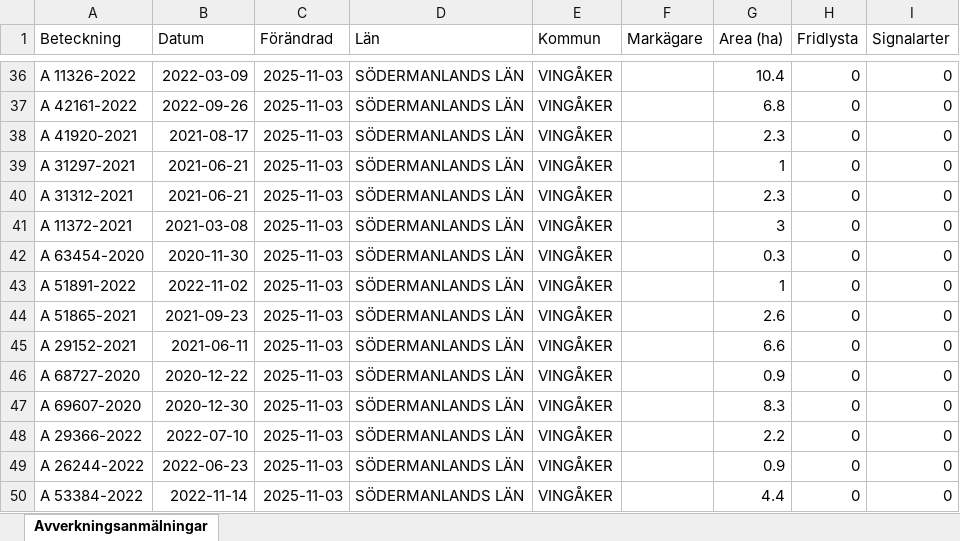
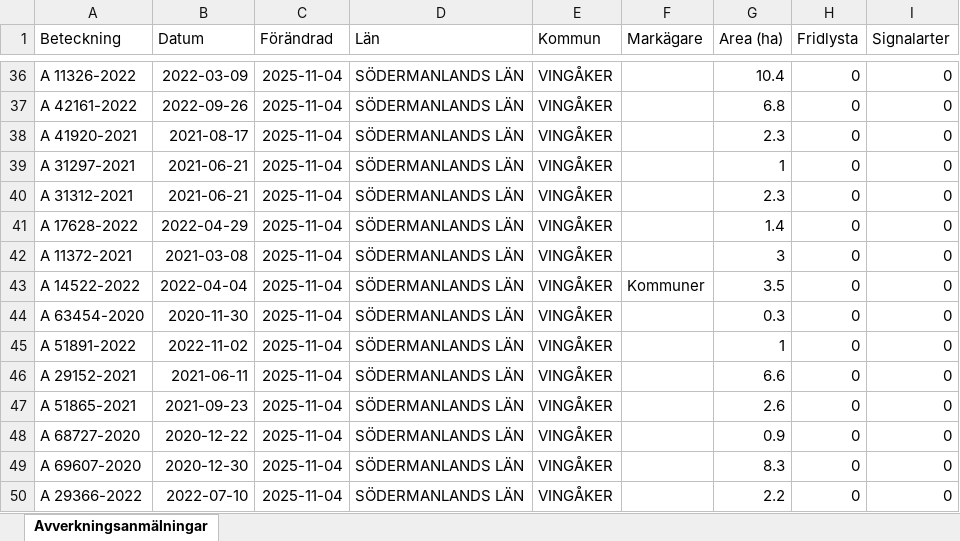
Before and after one commit to klasma/Logging_0428, an Excel workbook: Översikt VINGÅKER.xlsx, sheet Avverkningsanmälningar, drawn as a sheet; only a part is shown, gaps mark what is left out; values as stored, in another font and other column widths than the file's, no borders; the diff covers the shown part only; the diff names each change by its address in the sheet, - before the commit and + after, or states it on an @@ line.

```diff
--- a/Översikt VINGÅKER.xlsx (sheet Avverkningsanmälningar)
+++ b/Översikt VINGÅKER.xlsx (sheet Avverkningsanmälningar)
-C36:C50 (Förändrad): 2025-11-03
+C36:C50 (Förändrad): 2025-11-04
-A41 (Beteckning): A 11372-2021
+A41 (Beteckning): A 17628-2022
-B41 (Datum): 2021-03-08
+B41 (Datum): 2022-04-29
-G41 (Area (ha)): 3
+G41 (Area (ha)): 1.4
-A42 (Beteckning): A 63454-2020
+A42 (Beteckning): A 11372-2021
-B42 (Datum): 2020-11-30
+B42 (Datum): 2021-03-08
-G42 (Area (ha)): 0.3
+G42 (Area (ha)): 3
-A43 (Beteckning): A 51891-2022
+A43 (Beteckning): A 14522-2022
-B43 (Datum): 2022-11-02
+B43 (Datum): 2022-04-04
-F43 (Markägare): (empty)
+F43 (Markägare): Kommuner
-G43 (Area (ha)): 1
+G43 (Area (ha)): 3.5
-A44 (Beteckning): A 51865-2021
+A44 (Beteckning): A 63454-2020
-B44 (Datum): 2021-09-23
+B44 (Datum): 2020-11-30
-G44 (Area (ha)): 2.6
+G44 (Area (ha)): 0.3
-A45 (Beteckning): A 29152-2021
+A45 (Beteckning): A 51891-2022
-B45 (Datum): 2021-06-11
+B45 (Datum): 2022-11-02
-G45 (Area (ha)): 6.6
+G45 (Area (ha)): 1
-A46 (Beteckning): A 68727-2020
+A46 (Beteckning): A 29152-2021
-B46 (Datum): 2020-12-22
+B46 (Datum): 2021-06-11
-G46 (Area (ha)): 0.9
+G46 (Area (ha)): 6.6
-A47 (Beteckning): A 69607-2020
+A47 (Beteckning): A 51865-2021
-B47 (Datum): 2020-12-30
+B47 (Datum): 2021-09-23
-G47 (Area (ha)): 8.3
+G47 (Area (ha)): 2.6
-A48 (Beteckning): A 29366-2022
+A48 (Beteckning): A 68727-2020
-B48 (Datum): 2022-07-10
+B48 (Datum): 2020-12-22
-G48 (Area (ha)): 2.2
+G48 (Area (ha)): 0.9
-A49 (Beteckning): A 26244-2022
+A49 (Beteckning): A 69607-2020
-B49 (Datum): 2022-06-23
+B49 (Datum): 2020-12-30
-G49 (Area (ha)): 0.9
+G49 (Area (ha)): 8.3
-A50 (Beteckning): A 53384-2022
+A50 (Beteckning): A 29366-2022
-B50 (Datum): 2022-11-14
+B50 (Datum): 2022-07-10
-G50 (Area (ha)): 4.4
+G50 (Area (ha)): 2.2
```
Also changed, not shown: 997 edited cells elsewhere in this sheet, artfynd/A 24301-2021 artfynd.xlsx, artfynd/A 43704-2021 artfynd.xlsx, 53 other files.
